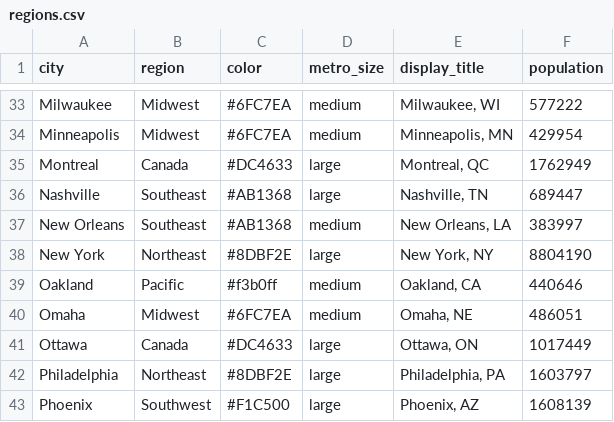
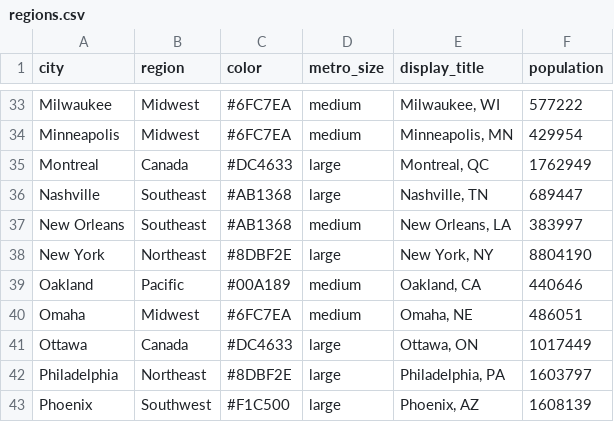
Before and after one commit to schoolofcities/downtown-recovery, a CSV file: shinyapp/input_data/regions.csv, drawn as a sheet; only a part is shown, gaps mark what is left out; the diff covers the shown part only.

```diff
--- a/shinyapp/input_data/regions.csv
+++ b/shinyapp/input_data/regions.csv
@@ -38,3 +38,3 @@ New Orleans,Southeast,#AB1368,medium,"New Orleans, LA",383997
 New York,Northeast,#8DBF2E,large,"New York, NY",8804190
-Oakland,Pacific,#f3b0ff,medium,"Oakland, CA",440646
+Oakland,Pacific,#00A189,medium,"Oakland, CA",440646
 Omaha,Midwest,#6FC7EA,medium,"Omaha, NE",486051
```
Also changed, not shown: 10 edited cells elsewhere in this file, docs/model_data_metrics.csv, docs/national_map_data.csv, 25 other files.
